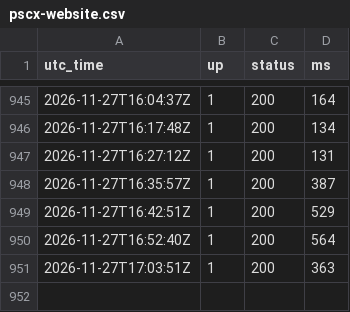
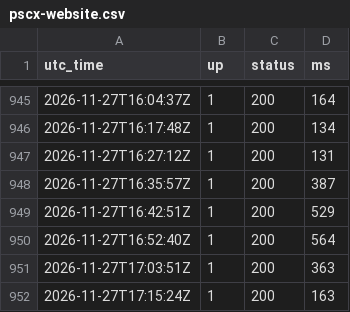
Before and after one commit to cloudwarriors-ai/pscx-status, a CSV file: history/pscx-website.csv, drawn as a sheet; only a part is shown, gaps mark what is left out.

```diff
--- a/history/pscx-website.csv
+++ b/history/pscx-website.csv
@@ -951 +951,2 @@ utc_time,up,status,ms
 2026-11-27T17:03:51Z,1,200,363
+2026-11-27T17:15:24Z,1,200,163
```
